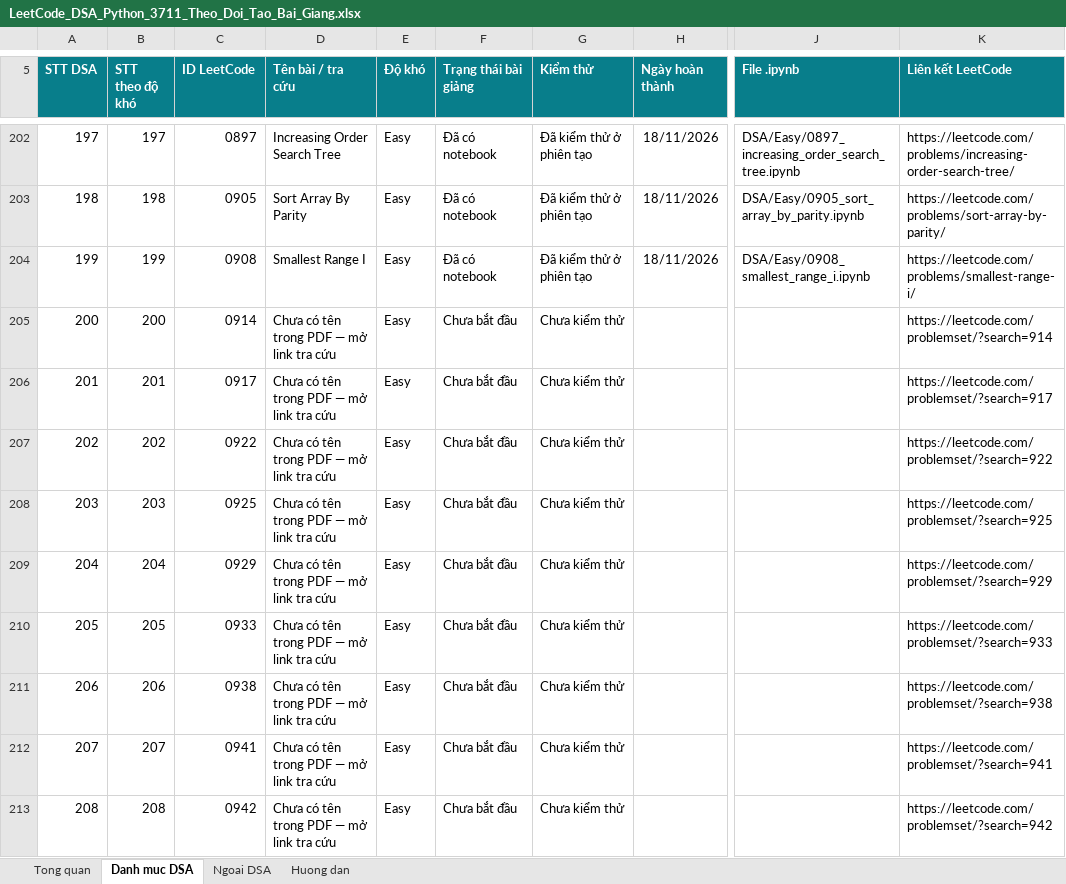
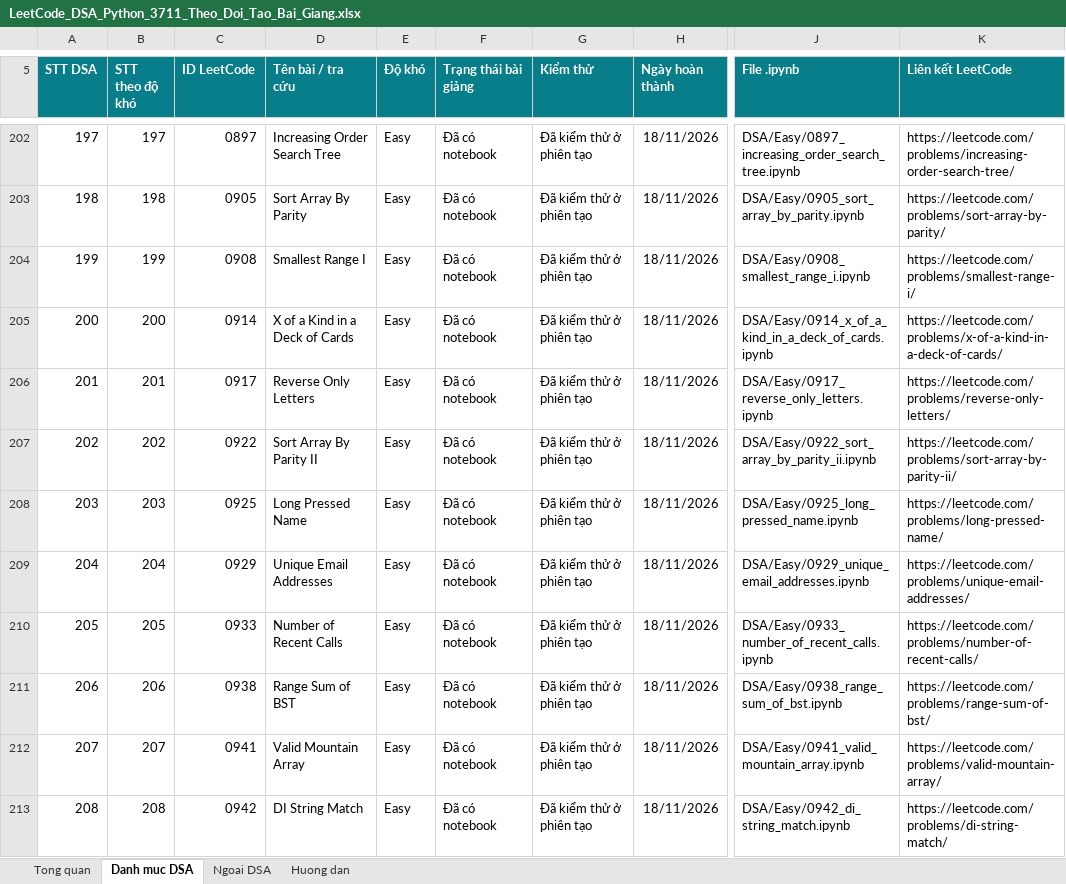
Before and after one commit to lhaochen118-ship-it/LeetCode, an Excel workbook: LeetCode_DSA_Python_3711_Theo_Doi_Tao_Bai_Giang.xlsx, sheet Danh muc DSA, drawn as a sheet; only a part is shown, gaps mark what is left out; values as stored, in another font and other column widths than the file's, no borders; conditional formats and table styles not drawn; the diff covers the shown part only; the diff names each change by its address in the sheet, - before the commit and + after, or states it on an @@ line.

```diff
--- a/LeetCode_DSA_Python_3711_Theo_Doi_Tao_Bai_Giang.xlsx (sheet Danh muc DSA)
+++ b/LeetCode_DSA_Python_3711_Theo_Doi_Tao_Bai_Giang.xlsx (sheet Danh muc DSA)
-D205 (Tên bài / tra cứu): Chưa có tên trong PDF — mở link tra cứu
+D205 (Tên bài / tra cứu): X of a Kind in a Deck of Cards
-F205:F213 (Trạng thái bài giảng): Chưa bắt đầu
+F205:F213 (Trạng thái bài giảng): Đã có notebook
-G205:G213 (Kiểm thử): Chưa kiểm thử
+G205:G213 (Kiểm thử): Đã kiểm thử ở phiên tạo
-H205:H213 (Ngày hoàn thành): (empty)
+H205:H213 (Ngày hoàn thành): 18/11/2026
-J205 (File .ipynb): (empty)
+J205 (File .ipynb): DSA/Easy/0914_x_of_a_kind_in_a_deck_of_cards.ipynb
-K205 (Liên kết LeetCode): https://leetcode.com/problemset/?search=914
+K205 (Liên kết LeetCode): https://leetcode.com/problems/x-of-a-kind-in-a-deck-of-cards/
-D206 (Tên bài / tra cứu): Chưa có tên trong PDF — mở link tra cứu
+D206 (Tên bài / tra cứu): Reverse Only Letters
-J206 (File .ipynb): (empty)
+J206 (File .ipynb): DSA/Easy/0917_reverse_only_letters.ipynb
-K206 (Liên kết LeetCode): https://leetcode.com/problemset/?search=917
+K206 (Liên kết LeetCode): https://leetcode.com/problems/reverse-only-letters/
-D207 (Tên bài / tra cứu): Chưa có tên trong PDF — mở link tra cứu
+D207 (Tên bài / tra cứu): Sort Array By Parity II
-J207 (File .ipynb): (empty)
+J207 (File .ipynb): DSA/Easy/0922_sort_array_by_parity_ii.ipynb
-K207 (Liên kết LeetCode): https://leetcode.com/problemset/?search=922
+K207 (Liên kết LeetCode): https://leetcode.com/problems/sort-array-by-parity-ii/
-D208 (Tên bài / tra cứu): Chưa có tên trong PDF — mở link tra cứu
+D208 (Tên bài / tra cứu): Long Pressed Name
-J208 (File .ipynb): (empty)
+J208 (File .ipynb): DSA/Easy/0925_long_pressed_name.ipynb
-K208 (Liên kết LeetCode): https://leetcode.com/problemset/?search=925
+K208 (Liên kết LeetCode): https://leetcode.com/problems/long-pressed-name/
-D209 (Tên bài / tra cứu): Chưa có tên trong PDF — mở link tra cứu
+D209 (Tên bài / tra cứu): Unique Email Addresses
-J209 (File .ipynb): (empty)
+J209 (File .ipynb): DSA/Easy/0929_unique_email_addresses.ipynb
-K209 (Liên kết LeetCode): https://leetcode.com/problemset/?search=929
+K209 (Liên kết LeetCode): https://leetcode.com/problems/unique-email-addresses/
-D210 (Tên bài / tra cứu): Chưa có tên trong PDF — mở link tra cứu
+D210 (Tên bài / tra cứu): Number of Recent Calls
-J210 (File .ipynb): (empty)
+J210 (File .ipynb): DSA/Easy/0933_number_of_recent_calls.ipynb
-K210 (Liên kết LeetCode): https://leetcode.com/problemset/?search=933
+K210 (Liên kết LeetCode): https://leetcode.com/problems/number-of-recent-calls/
-D211 (Tên bài / tra cứu): Chưa có tên trong PDF — mở link tra cứu
+D211 (Tên bài / tra cứu): Range Sum of BST
-J211 (File .ipynb): (empty)
+J211 (File .ipynb): DSA/Easy/0938_range_sum_of_bst.ipynb
-K211 (Liên kết LeetCode): https://leetcode.com/problemset/?search=938
+K211 (Liên kết LeetCode): https://leetcode.com/problems/range-sum-of-bst/
-D212 (Tên bài / tra cứu): Chưa có tên trong PDF — mở link tra cứu
+D212 (Tên bài / tra cứu): Valid Mountain Array
-J212 (File .ipynb): (empty)
+J212 (File .ipynb): DSA/Easy/0941_valid_mountain_array.ipynb
-K212 (Liên kết LeetCode): https://leetcode.com/problemset/?search=941
+K212 (Liên kết LeetCode): https://leetcode.com/problems/valid-mountain-array/
-D213 (Tên bài / tra cứu): Chưa có tên trong PDF — mở link tra cứu
+D213 (Tên bài / tra cứu): DI String Match
-J213 (File .ipynb): (empty)
+J213 (File .ipynb): DSA/Easy/0942_di_string_match.ipynb
-K213 (Liên kết LeetCode): https://leetcode.com/problemset/?search=942
+K213 (Liên kết LeetCode): https://leetcode.com/problems/di-string-match/
```
Also changed, not shown: 66 edited cells elsewhere in this sheet, 12 other files.
